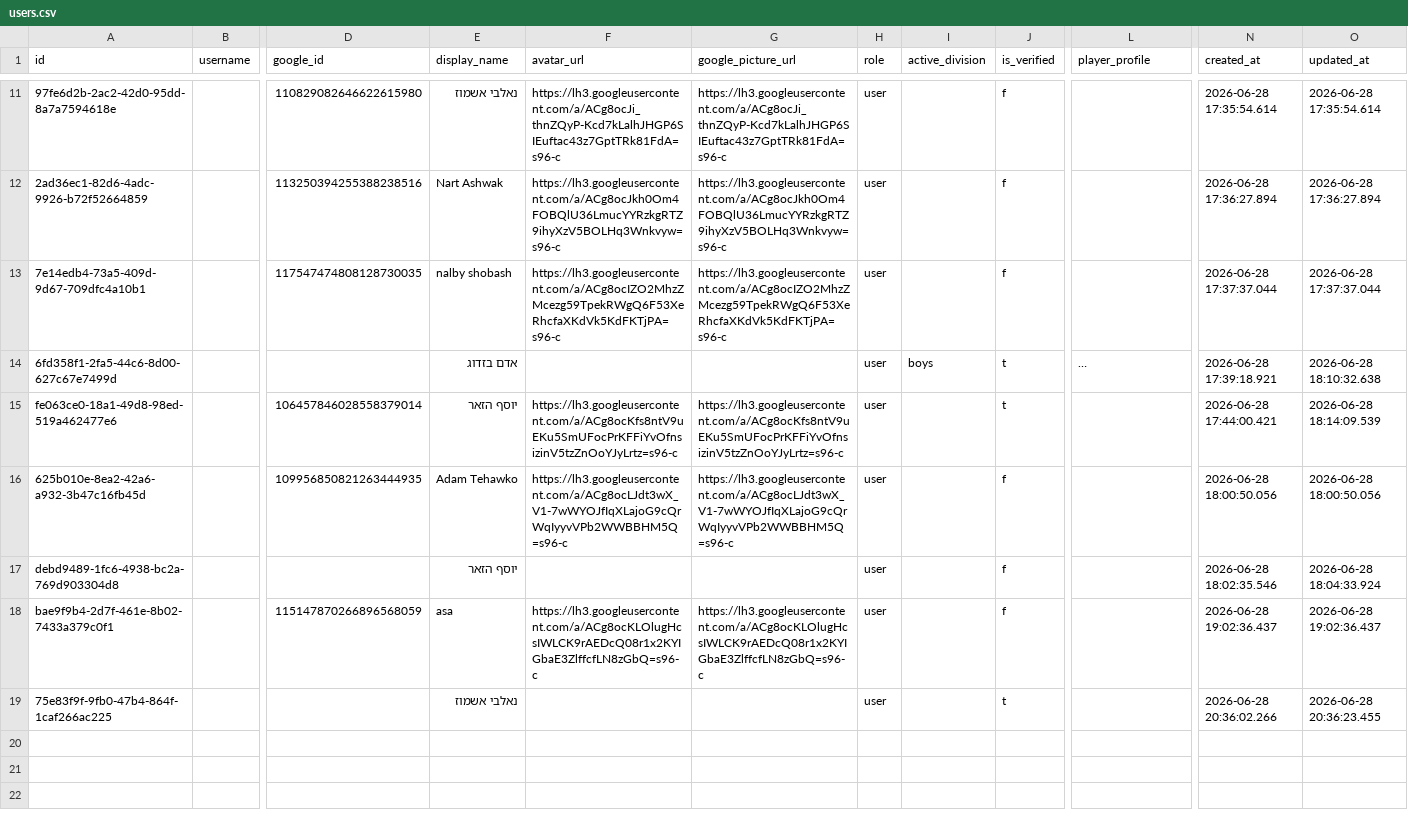
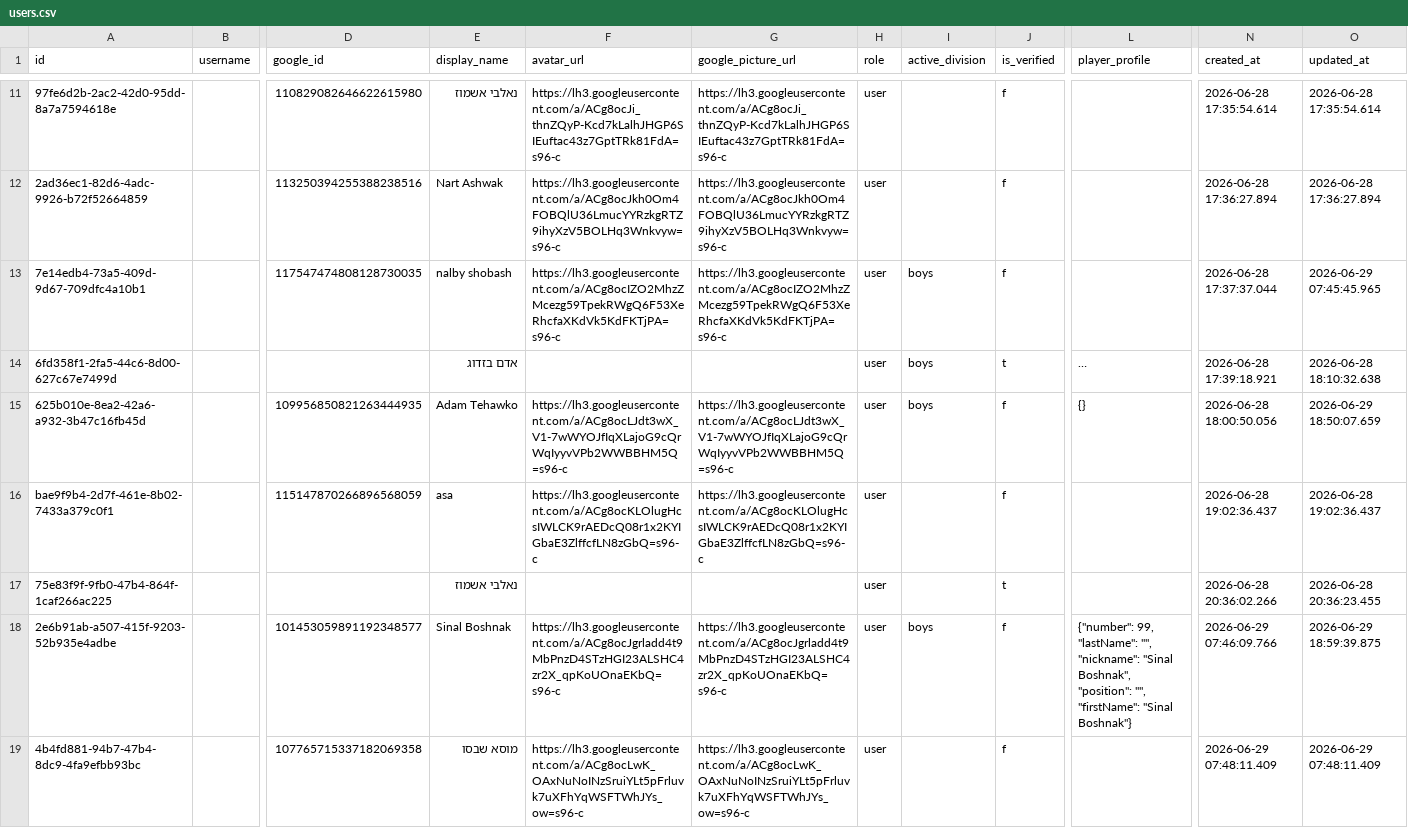
Before and after one commit to Amirlabai/ramadan-tournament, a CSV file: archive/postgres/users.csv, drawn as a sheet; only a part is shown, gaps mark what is left out; long unchanged cells end in …; removed rows and columns are numbered as before the commit, all else as after; rows hold the shown columns only; the diff covers the shown part only; the diff names each change by its address in the sheet, - before the commit and + after, or states it on an @@ line.

```diff
--- a/archive/postgres/users.csv
+++ b/archive/postgres/users.csv
-I13 (active_division): (empty)
+I13 (active_division): boys
-O13 (updated_at): 2026-06-28 17:37:37.044
+O13 (updated_at): 2026-06-29 07:45:45.965
-row 15: fe063ce0-18a1-49d8-98ed-519a462477e6 |  | 106457846028558379014 | יוסף הזאר | https://lh3.googleusercontent.com/a/ACg8ocKfs8ntV9uEKu5SmUFocPrKFFiYvOfnsizinV5tzZnOoYJyLrtz=s96-c | https://lh3.googleusercontent.com/a/ACg8ocKfs8ntV9uEKu5SmUFocPrKFFiYvOfnsizinV5tzZnOoYJyLrtz=s96-c | user |  | t |  | 2026-06-28 17:44:00.421 | 2026-06-28 18:14:09.539
-I15 (active_division): (empty)
+I15 (active_division): boys
-L15 (player_profile): (empty)
+L15 (player_profile): {}
-O15 (updated_at): 2026-06-28 18:00:50.056
+O15 (updated_at): 2026-06-29 18:50:07.659
-row 17: debd9489-1fc6-4938-bc2a-769d903304d8 |  |  | יוסף הזאר |  |  | user |  | f |  | 2026-06-28 18:02:35.546 | 2026-06-28 18:04:33.924
+row 18: 2e6b91ab-a507-415f-9203-52b935e4adbe |  | 101453059891192348577 | Sinal Boshnak | https://lh3.googleusercontent.com/a/ACg8ocJgrladd4t9MbPnzD4STzHGI23ALSHC4zr2X_qpKoUOnaEKbQ=s96-c | https://lh3.googleusercontent.com/a/ACg8ocJgrladd4t9MbPnzD4STzHGI23ALSHC4zr2X_qpKoUOnaEKbQ=s96-c | user | boys | f | {"number": 99, "lastName": "", "nickname": "Sinal Boshnak", "position": "", "firstName": "Sinal Boshnak"} | 2026-06-29 07:46:09.766 | 2026-06-29 18:59:39.875
+row 19: 4b4fd881-94b7-47b4-8dc9-4fa9efbb93bc |  | 107765715337182069358 | מוסא שבסו | https://lh3.googleusercontent.com/a/ACg8ocLwK_OAxNuNoINzSruiYLt5pFrluvk7uXFhYqWSFTWhJYs_ow=s96-c | https://lh3.googleusercontent.com/a/ACg8ocLwK_OAxNuNoINzSruiYLt5pFrluvk7uXFhYqWSFTWhJYs_ow=s96-c | user |  | f |  | 2026-06-29 07:48:11.409 | 2026-06-29 07:48:11.409
```
Also changed, not shown: 9 added rows and 1 edited cell elsewhere in this file, archive/postgres/players.csv, archive/postgres/season_registrations.csv, 4 other files.
